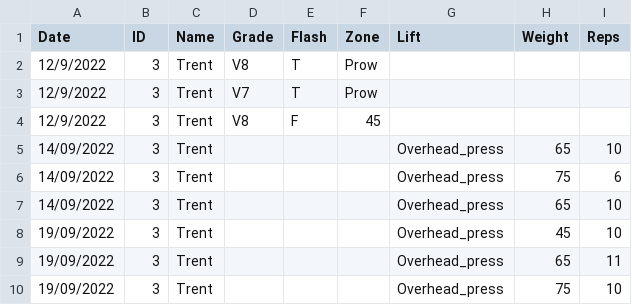
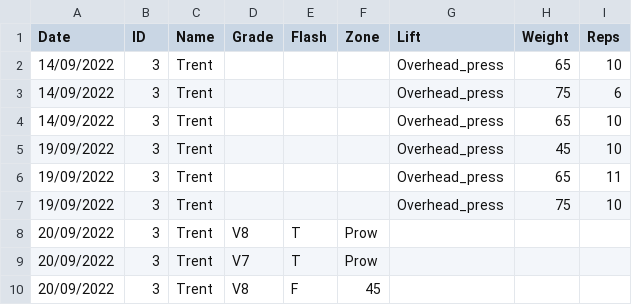
Before and after one commit to LiamCHayes/wm-eliteteam, a CSV file: data/Trent.csv, drawn as a sheet; removed rows and columns are numbered as before the commit, all else as after; the diff names each change by its address in the sheet, - before the commit and + after, or states it on an @@ line.

```diff
--- a/data/Trent.csv
+++ b/data/Trent.csv
-row 2: 12/9/2022 | 3 | Trent | V8 | T | Prow
-row 3: 12/9/2022 | 3 | Trent | V7 | T | Prow
-row 4: 12/9/2022 | 3 | Trent | V8 | F | 45
+row 8: 20/09/2022 | 3 | Trent | V8 | T | Prow
+row 9: 20/09/2022 | 3 | Trent | V7 | T | Prow
+row 10: 20/09/2022 | 3 | Trent | V8 | F | 45
```
Also changed, not shown: data/James.csv, data/Placeholder.csv.
